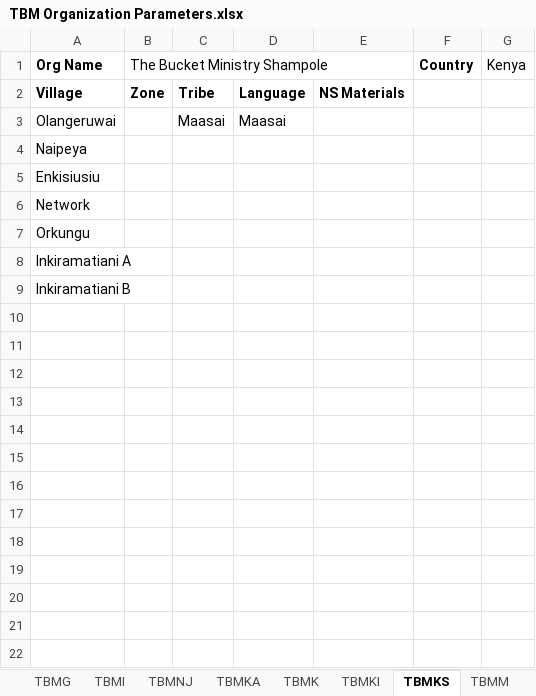
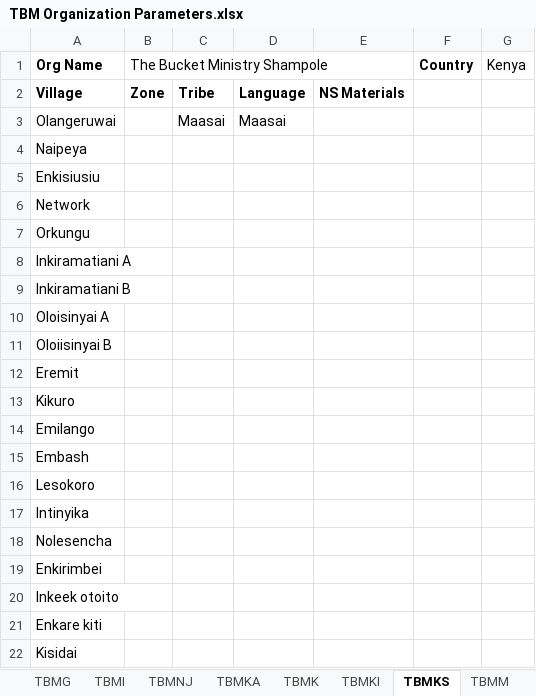
Before and after one commit to The-Bucket-Ministry/Organization-Parameters, an Excel workbook: TBM Organization Parameters.xlsx, sheet TBMKS, drawn as a sheet; values as stored, in another font and other column widths than the file's, no borders; the diff names each change by its address in the sheet, - before the commit and + after, or states it on an @@ line.

```diff
--- a/TBM Organization Parameters.xlsx (sheet TBMKS)
+++ b/TBM Organization Parameters.xlsx (sheet TBMKS)
+row 10: Oloisinyai A
+row 11: Oloiisinyai B
+row 12: Eremit
+row 13: Kikuro
+row 14: Emilango
+row 15: Embash
+row 16: Lesokoro
+row 17: Intinyika
+row 18: Nolesencha
+row 19: Enkirimbei
+row 20: Inkeek otoito
+row 21: Enkare kiti
+row 22: Kisidai
```
Also changed, not shown: sheet TBMFI, other sheet tabs.
